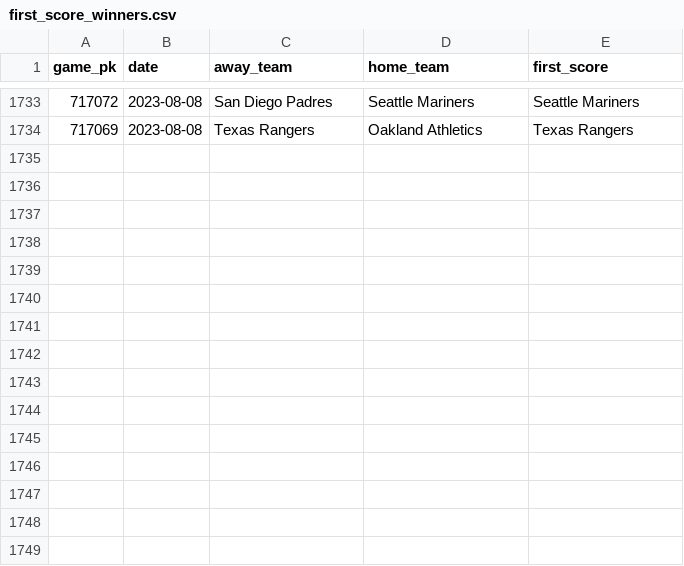
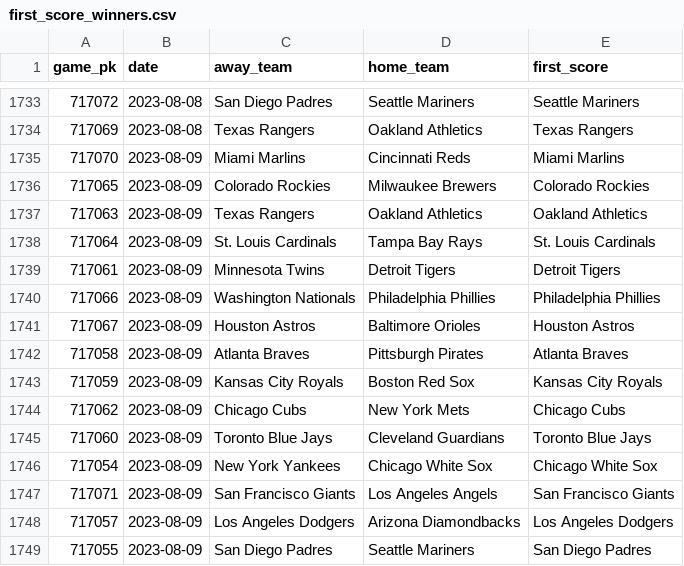
Before and after one commit to chadallison/mlb_cpr, a CSV file: first_score_winners.csv, drawn as a sheet; only a part is shown, gaps mark what is left out.

```diff
--- a/first_score_winners.csv
+++ b/first_score_winners.csv
@@ -1734 +1734,16 @@ game_pk,date,away_team,home_team,first_score
 717069,2023-08-08,Texas Rangers,Oakland Athletics,Texas Rangers
+717070,2023-08-09,Miami Marlins,Cincinnati Reds,Miami Marlins
+717065,2023-08-09,Colorado Rockies,Milwaukee Brewers,Colorado Rockies
+717063,2023-08-09,Texas Rangers,Oakland Athletics,Oakland Athletics
+717064,2023-08-09,St. Louis Cardinals,Tampa Bay Rays,St. Louis Cardinals
+717061,2023-08-09,Minnesota Twins,Detroit Tigers,Detroit Tigers
+717066,2023-08-09,Washington Nationals,Philadelphia Phillies,Philadelphia Phillies
+717067,2023-08-09,Houston Astros,Baltimore Orioles,Houston Astros
+717058,2023-08-09,Atlanta Braves,Pittsburgh Pirates,Atlanta Braves
+717059,2023-08-09,Kansas City Royals,Boston Red Sox,Kansas City Royals
+717062,2023-08-09,Chicago Cubs,New York Mets,Chicago Cubs
+717060,2023-08-09,Toronto Blue Jays,Cleveland Guardians,Toronto Blue Jays
+717054,2023-08-09,New York Yankees,Chicago White Sox,Chicago White Sox
+717071,2023-08-09,San Francisco Giants,Los Angeles Angels,San Francisco Giants
+717057,2023-08-09,Los Angeles Dodgers,Arizona Diamondbacks,Los Angeles Dodgers
+717055,2023-08-09,San Diego Padres,Seattle Mariners,San Diego Padres
```
Also changed, not shown: all_game_hrs.csv, all_game_ks.csv, 32 other files.
